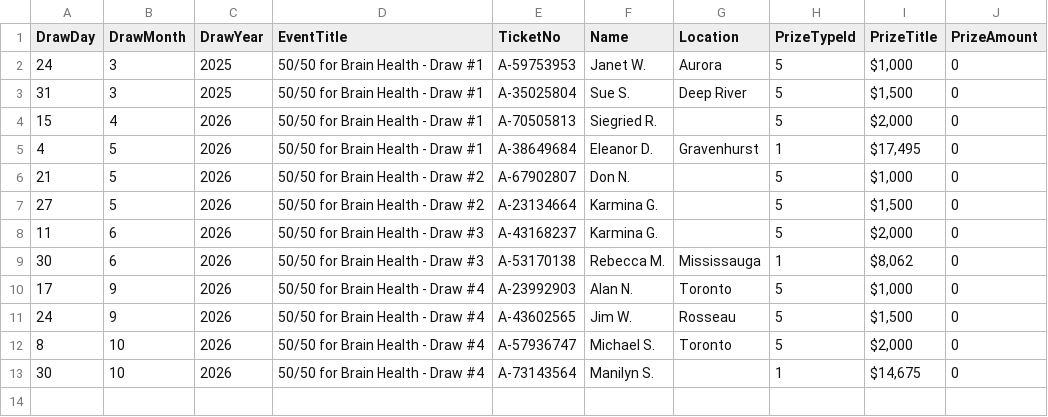
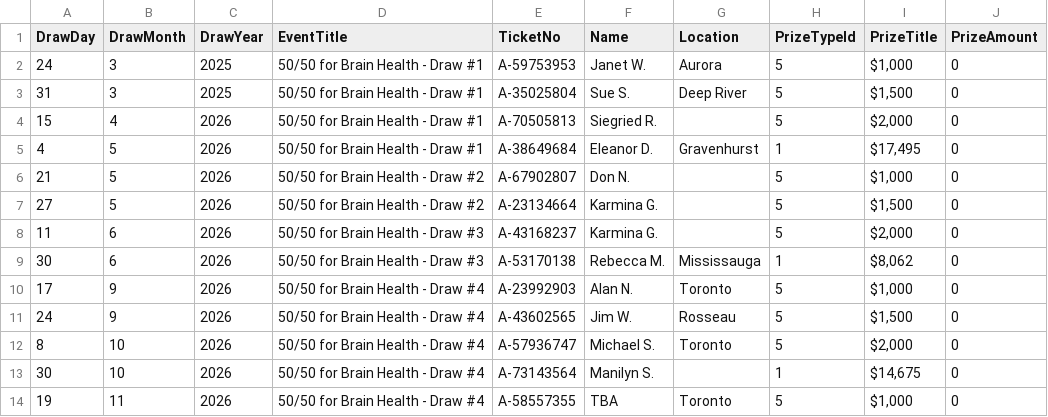
Before and after one commit to AscendFS/winners-list, a CSV file: baycrestfoundationraffle.5050central.com$winners.csv, drawn as a sheet; the diff names each change by its address in the sheet, - before the commit and + after, or states it on an @@ line.

Commit message:
Update baycrestfoundationraffle.5050central.com$winners.csv

```diff
--- a/baycrestfoundationraffle.5050central.com$winners.csv
+++ b/baycrestfoundationraffle.5050central.com$winners.csv
+row 14: 19 | 11 | 2026 | 50/50 for Brain Health - Draw #4 | A-58557355 | TBA | Toronto | 5 | $1,000 | 0
```
